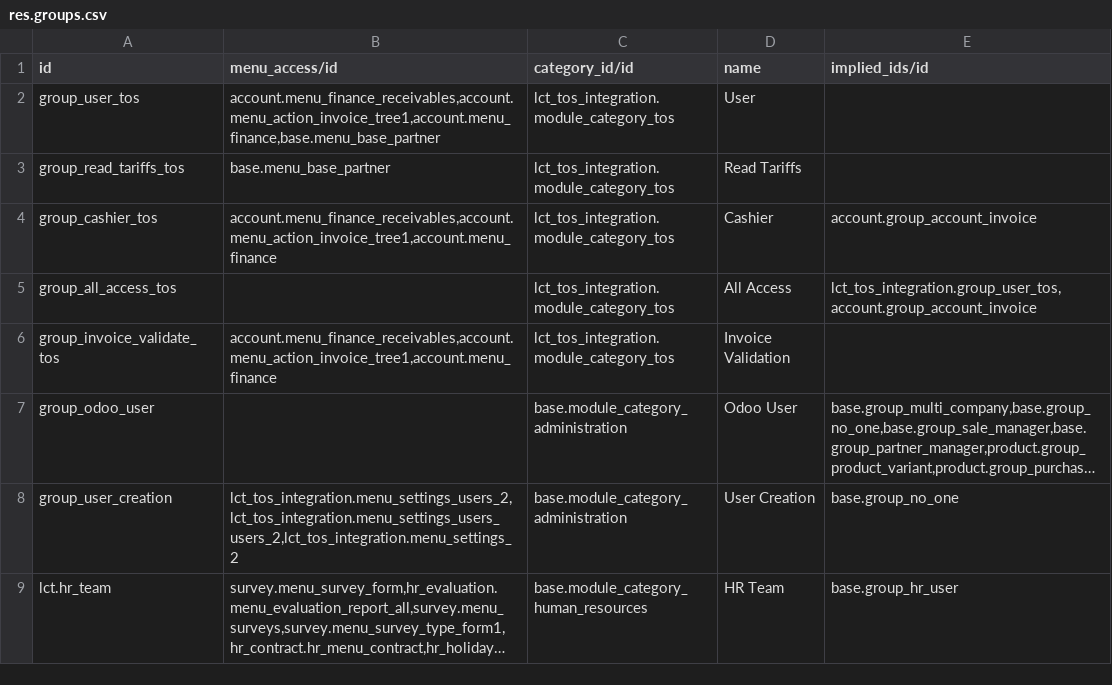
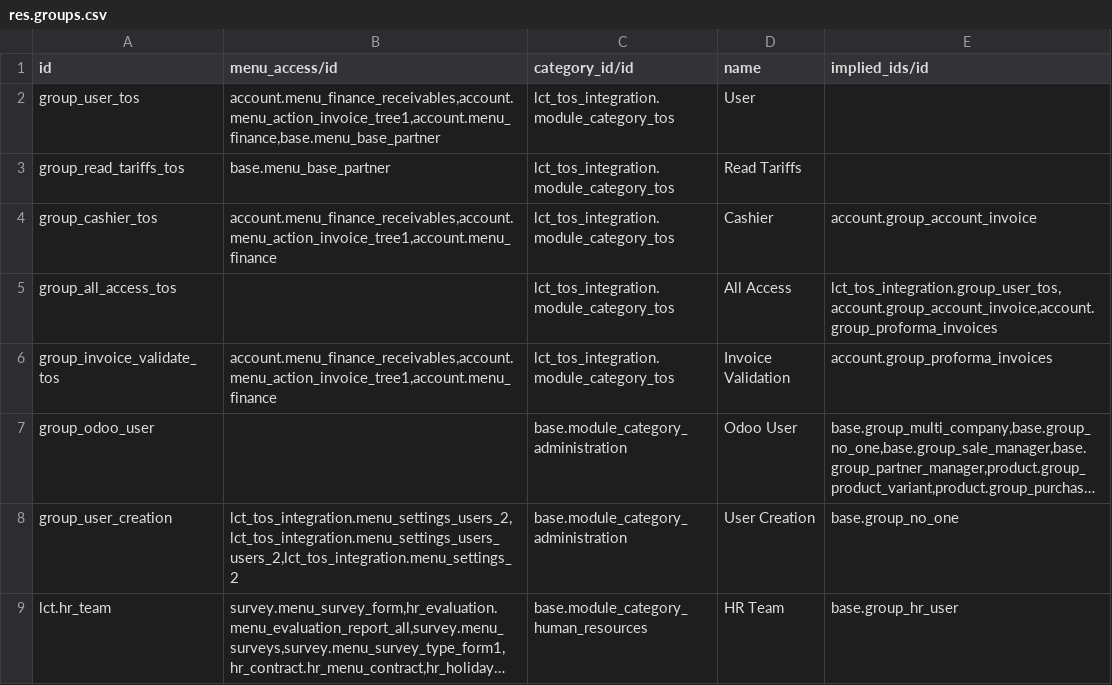
Before and after one commit to altanmur/ps-lct, a CSV file: lct_tos_integration/security/res.groups.csv, drawn as a sheet; only a part is shown; long unchanged cells end in …; the diff names each change by its address in the sheet, - before the commit and + after, or states it on an @@ line.

Commit message:
[FIX] Add proforma invoice group in TOS all access and invoice validation

```diff
--- a/lct_tos_integration/security/res.groups.csv
+++ b/lct_tos_integration/security/res.groups.csv
-E5 (implied_ids/id): lct_tos_integration.group_user_tos,account.group_account_invoice
+E5 (implied_ids/id): lct_tos_integration.group_user_tos,account.group_account_invoice,account.group_proforma_invoices
-E6 (implied_ids/id): (empty)
+E6 (implied_ids/id): account.group_proforma_invoices
```
